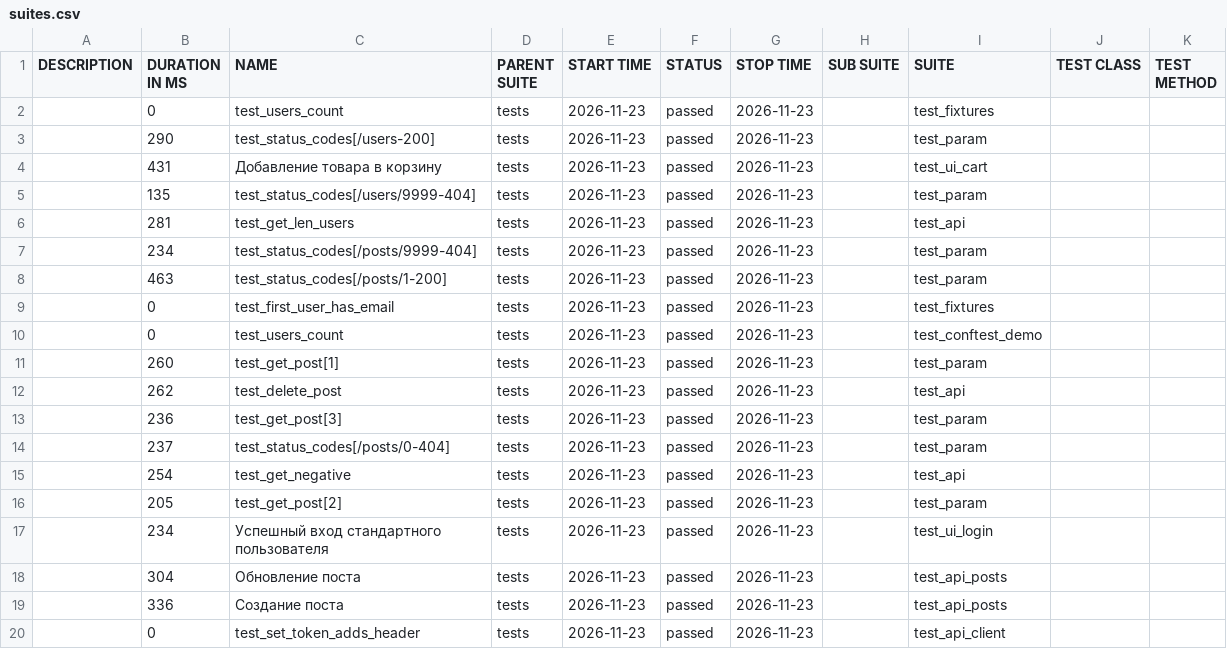
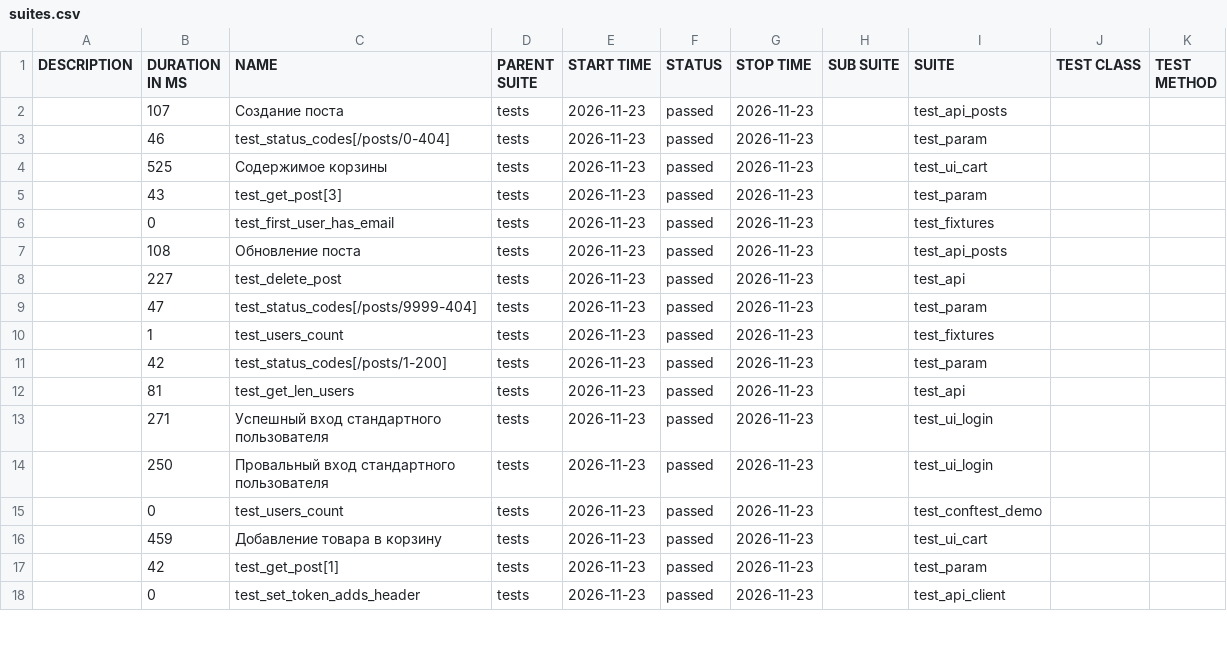
Before and after one commit to Amferot0/qa_python_automation, a CSV file: data/suites.csv, drawn as a sheet; only a part is shown; the diff covers the shown part only.

```diff
--- a/data/suites.csv
+++ b/data/suites.csv
@@ -1,20 +1,18 @@
 "DESCRIPTION","DURATION IN MS","NAME","PARENT SUITE","START TIME","STATUS","STOP TIME","SUB SUITE","SUITE","TEST CLASS","TEST METHOD"
-"","0","test_users_count","tests","2026-11-23","passed","2026-11-23","","test_fixtures","",""
-"","290","test_status_codes[/users-200]","tests","2026-11-23","passed","2026-11-23","","test_param","",""
-"","431","Добавление товара в корзину","tests","2026-11-23","passed","2026-11-23","","test_ui_cart","",""
-"","135","test_status_codes[/users/9999-404]","tests","2026-11-23","passed","2026-11-23","","test_param","",""
-"","281","test_get_len_users","tests","2026-11-23","passed","2026-11-23","","test_api","",""
-"","234","test_status_codes[/posts/9999-404]","tests","2026-11-23","passed","2026-11-23","","test_param","",""
-"","463","test_status_codes[/posts/1-200]","tests","2026-11-23","passed","2026-11-23","","test_param","",""
+"","107","Создание поста","tests","2026-11-23","passed","2026-11-23","","test_api_posts","",""
+"","46","test_status_codes[/posts/0-404]","tests","2026-11-23","passed","2026-11-23","","test_param","",""
+"","525","Содержимое корзины","tests","2026-11-23","passed","2026-11-23","","test_ui_cart","",""
+"","43","test_get_post[3]","tests","2026-11-23","passed","2026-11-23","","test_param","",""
 "","0","test_first_user_has_email","tests","2026-11-23","passed","2026-11-23","","test_fixtures","",""
+"","108","Обновление поста","tests","2026-11-23","passed","2026-11-23","","test_api_posts","",""
+"","227","test_delete_post","tests","2026-11-23","passed","2026-11-23","","test_api","",""
+"","47","test_status_codes[/posts/9999-404]","tests","2026-11-23","passed","2026-11-23","","test_param","",""
+"","1","test_users_count","tests","2026-11-23","passed","2026-11-23","","test_fixtures","",""
+"","42","test_status_codes[/posts/1-200]","tests","2026-11-23","passed","2026-11-23","","test_param","",""
+"","81","test_get_len_users","tests","2026-11-23","passed","2026-11-23","","test_api","",""
+"","271","Успешный вход стандартного пользователя","tests","2026-11-23","passed","2026-11-23","","test_ui_login","",""
+"","250","Провальный вход стандартного пользователя","tests","2026-11-23","passed","2026-11-23","","test_ui_login","",""
 "","0","test_users_count","tests","2026-11-23","passed","2026-11-23","","test_conftest_demo","",""
-"","260","test_get_post[1]","tests","2026-11-23","passed","2026-11-23","","test_param","",""
-"","262","test_delete_post","tests","2026-11-23","passed","2026-11-23","","test_api","",""
-"","236","test_get_post[3]","tests","2026-11-23","passed","2026-11-23","","test_param","",""
-"","237","test_status_codes[/posts/0-404]","tests","2026-11-23","passed","2026-11-23","","test_param","",""
-"","254","test_get_negative","tests","2026-11-23","passed","2026-11-23","","test_api","",""
-"","205","test_get_post[2]","tests","2026-11-23","passed","2026-11-23","","test_param","",""
-"","234","Успешный вход стандартного пользователя","tests","2026-11-23","passed","2026-11-23","","test_ui_login","",""
-"","304","Обновление поста","tests","2026-11-23","passed","2026-11-23","","test_api_posts","",""
-"","336","Создание поста","tests","2026-11-23","passed","2026-11-23","","test_api_posts","",""
+"","459","Добавление товара в корзину","tests","2026-11-23","passed","2026-11-23","","test_ui_cart","",""
+"","42","test_get_post[1]","tests","2026-11-23","passed","2026-11-23","","test_param","",""
 "","0","test_set_token_adds_header","tests","2026-11-23","passed","2026-11-23","","test_api_client","",""
```
Also changed, not shown: 2 added rows and 6 edited cells elsewhere in this file, 59 other files.
